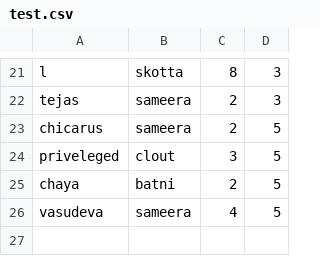
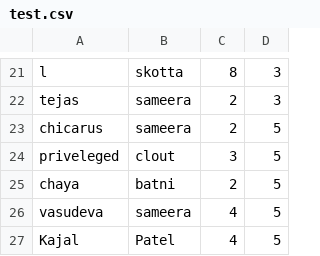
Before and after one commit to Tejass9922/Seating-Assignments, a CSV file: test.csv, drawn as a sheet; only a part is shown, gaps mark what is left out.

```diff
--- a/test.csv
+++ b/test.csv
@@ -26 +26,2 @@ chaya,batni,2,5
 vasudeva,sameera,4,5
+Kajal,Patel,4,5
```
Also changed, not shown: 2 other files.
